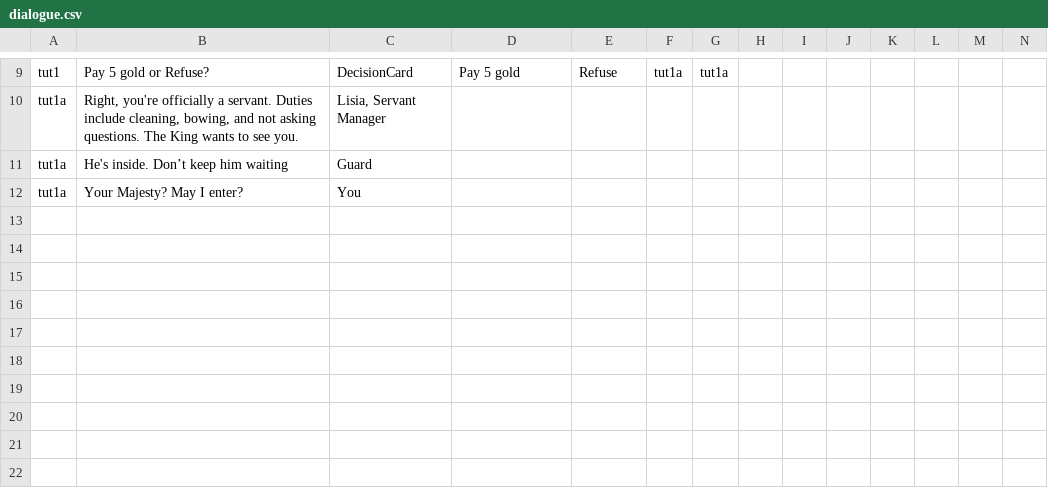
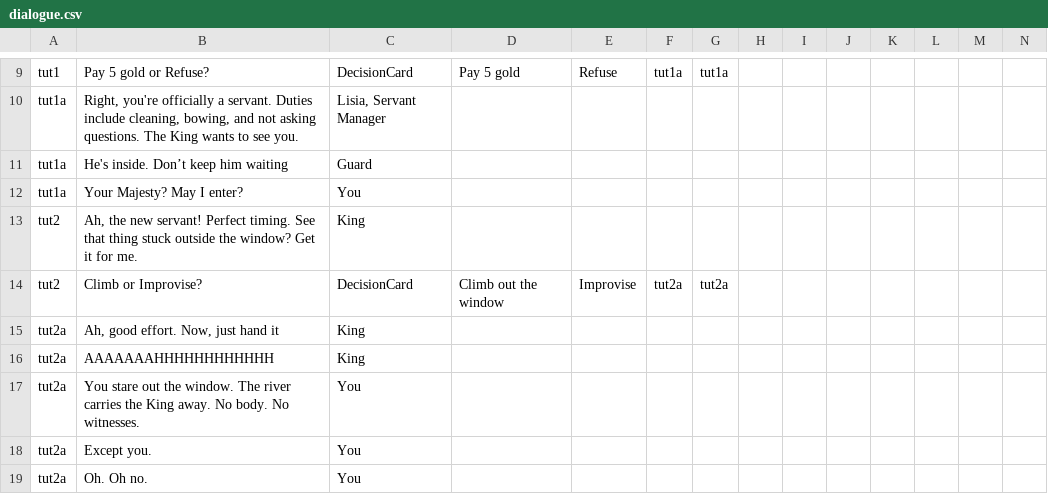
Before and after one commit to Aditya-chaki/TileQuest, a CSV file: Assets/Resources/dialogue.csv, drawn as a sheet; only a part is shown, gaps mark what is left out; rows hold the shown columns only; the diff names each change by its address in the sheet, - before the commit and + after, or states it on an @@ line.

Commit message:
Updated Decision Card and Dialogue System- not final

```diff
--- a/Assets/Resources/dialogue.csv
+++ b/Assets/Resources/dialogue.csv
+row 13: tut2 | Ah, the new servant! Perfect timing. See that thing stuck outside the window? Get it for me. | King
+row 14: tut2 | Climb or Improvise? | DecisionCard | Climb out the window | Improvise | tut2a | tut2a
+row 15: tut2a | Ah, good effort. Now, just hand it | King
+row 16: tut2a | AAAAAAAHHHHHHHHHHHH | King
+row 17: tut2a | You stare out the window. The river carries the King away. No body. No witnesses. | You
+row 18: tut2a | Except you. | You
+row 19: tut2a | Oh. Oh no. | You
```
Also changed, not shown: 2 other files.
